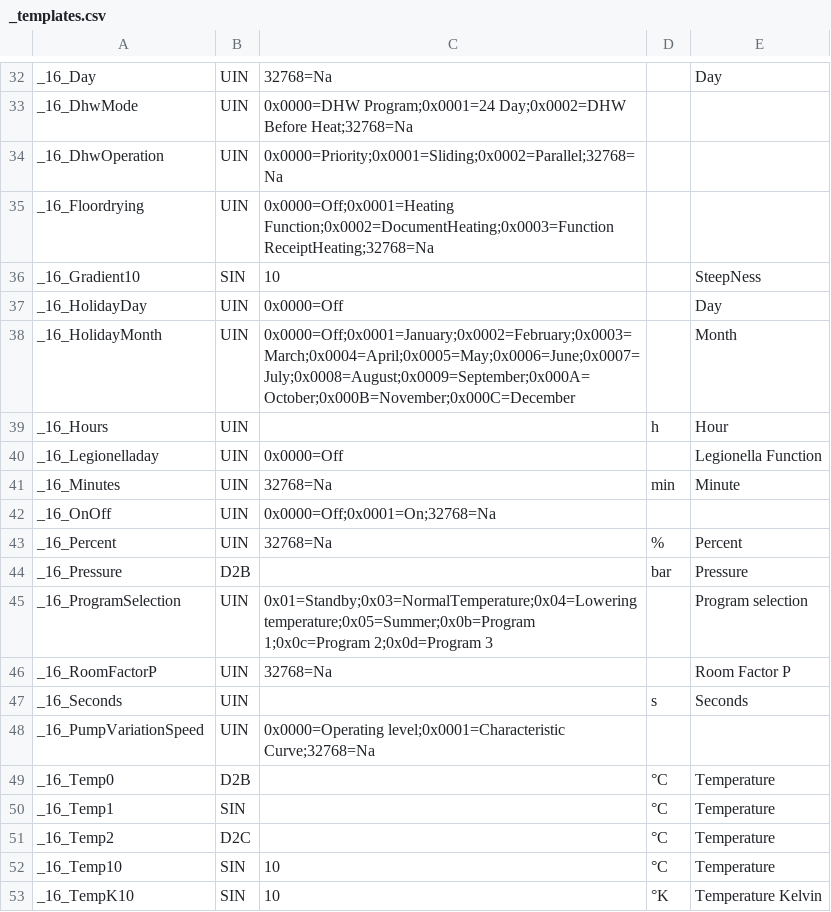
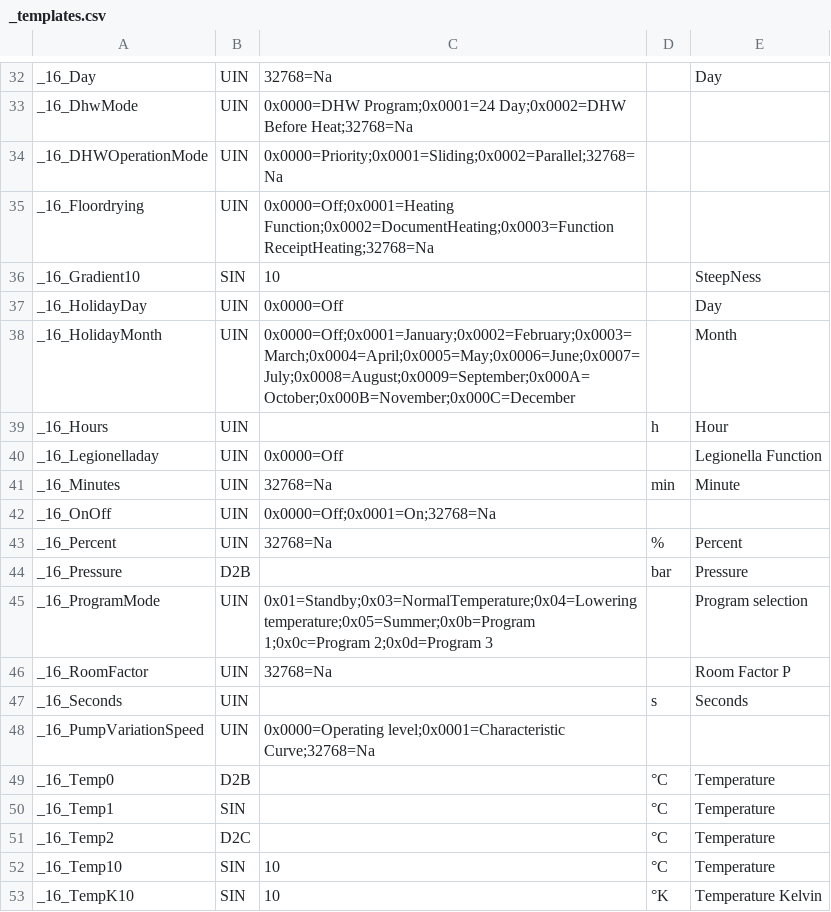
Before and after one commit to aghulas/ebusd-configuration-weishaupt, a CSV file: weishaupt/_templates.csv, drawn as a sheet; only a part is shown, gaps mark what is left out.

```diff
--- a/weishaupt/_templates.csv
+++ b/weishaupt/_templates.csv
@@ -33,3 +33,3 @@ _16_Day,UIN,32768=Na,,Day
 _16_DhwMode,UIN,0x0000=DHW Program;0x0001=24 Day;0x0002=DHW Before Heat;32768=Na,,
-_16_DhwOperation,UIN,0x0000=Priority;0x0001=Sliding;0x0002=Parallel;32768=Na,,
+_16_DHWOperationMode,UIN,0x0000=Priority;0x0001=Sliding;0x0002=Parallel;32768=Na,,
 _16_Floordrying,UIN,0x0000=Off;0x0001=Heating Function;0x0002=DocumentHeating;0x0003=Function ReceiptHeating;32768=Na,,
@@ -44,4 +44,4 @@ _16_Percent,UIN,32768=Na,%,Percent
 _16_Pressure,D2B,,bar,Pressure
-_16_ProgramSelection,UIN,0x01=Standby;0x03=NormalTemperature;0x04=Lowering temperature;0x05=Summer;0x0b=Program 1;0x0c=Program 2;0x0d=Program 3,,Program selection
-_16_RoomFactorP,UIN,32768=Na,,Room Factor P
+_16_ProgramMode,UIN,0x01=Standby;0x03=NormalTemperature;0x04=Lowering temperature;0x05=Summer;0x0b=Program 1;0x0c=Program 2;0x0d=Program 3,,Program selection
+_16_RoomFactor,UIN,32768=Na,,Room Factor P
 _16_Seconds,UIN,,s,Seconds
```
Also changed, not shown: weishaupt/08..bc1.csv, weishaupt/18..bc2.csv, 25 other files.
